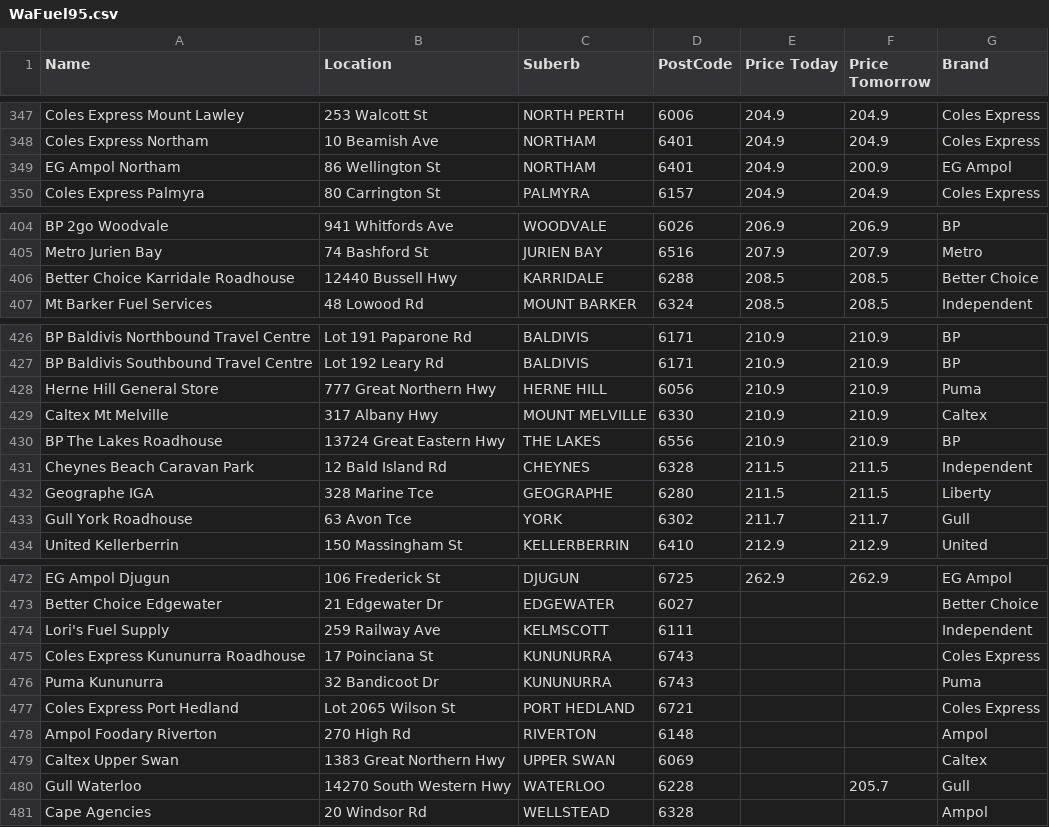
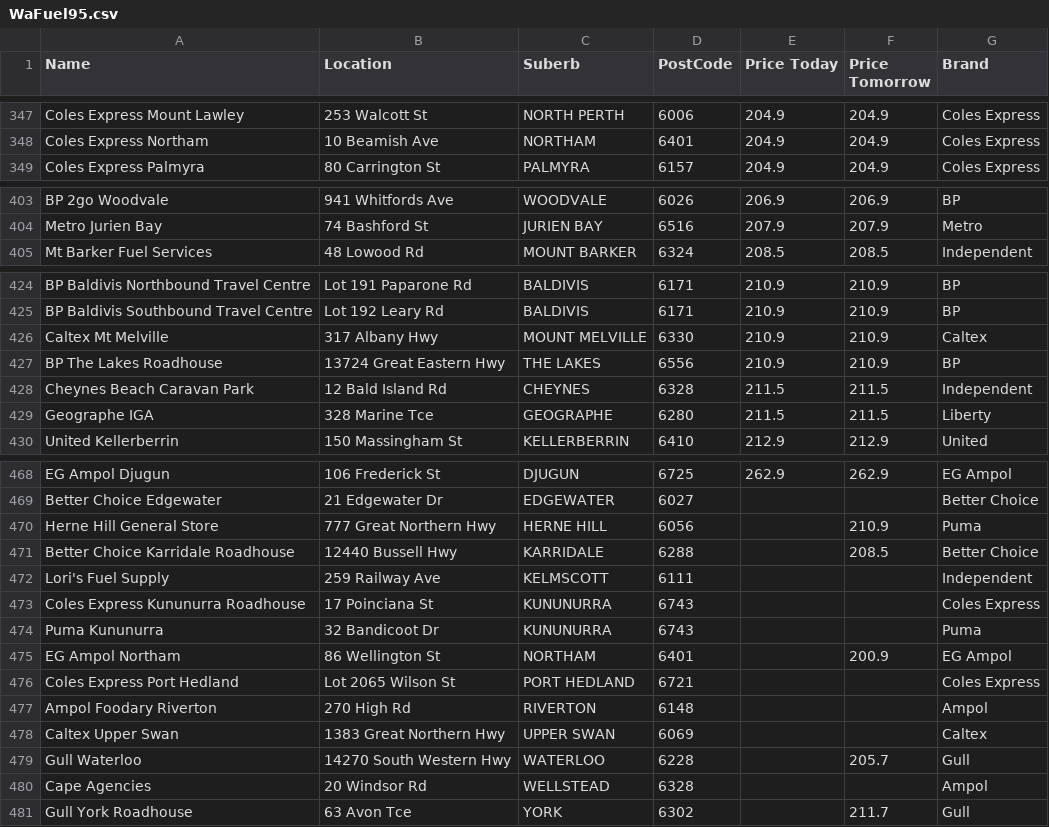
Before and after one commit to Luke3573/WaFuel, a CSV file: WaFuel95.csv, drawn as a sheet; only a part is shown, gaps mark what is left out.

```diff
--- a/WaFuel95.csv
+++ b/WaFuel95.csv
@@ -348,3 +348,2 @@ Coles Express Mount Lawley,253 Walcott St,NORTH PERTH,6006,204.9,204.9,Coles Exp
 Coles Express Northam,10 Beamish Ave,NORTHAM,6401,204.9,204.9,Coles Express
-EG Ampol Northam,86 Wellington St,NORTHAM,6401,204.9,200.9,EG Ampol
 Coles Express Palmyra,80 Carrington St,PALMYRA,6157,204.9,204.9,Coles Express
@@ -405,3 +404,2 @@ BP 2go Woodvale,941 Whitfords Ave,WOODVALE,6026,206.9,206.9,BP
 Metro Jurien Bay,74 Bashford St,JURIEN BAY,6516,207.9,207.9,Metro
-Better Choice Karridale Roadhouse,12440 Bussell Hwy,KARRIDALE,6288,208.5,208.5,Better Choice
 Mt Barker Fuel Services,48 Lowood Rd,MOUNT BARKER,6324,208.5,208.5,Independent
@@ -427,3 +425,2 @@ BP Baldivis Northbound Travel Centre,Lot 191 Paparone Rd,BALDIVIS,6171,210.9,210
 BP Baldivis Southbound Travel Centre,Lot 192 Leary Rd,BALDIVIS,6171,210.9,210.9,BP
-Herne Hill General Store,777 Great Northern Hwy,HERNE HILL,6056,210.9,210.9,Puma
 Caltex Mt Melville,317 Albany Hwy,MOUNT MELVILLE,6330,210.9,210.9,Caltex
@@ -432,3 +429,2 @@ Cheynes Beach Caravan Park,12 Bald Island Rd,CHEYNES,6328,211.5,211.5,Independen
 Geographe IGA,328 Marine Tce,GEOGRAPHE,6280,211.5,211.5,Liberty
-Gull York Roadhouse,63 Avon Tce,YORK,6302,211.7,211.7,Gull
 United Kellerberrin,150 Massingham St,KELLERBERRIN,6410,212.9,212.9,United
@@ -473,2 +469,4 @@ EG Ampol Djugun,106 Frederick St,DJUGUN,6725,262.9,262.9,EG Ampol
 Better Choice Edgewater,21 Edgewater Dr,EDGEWATER,6027,,,Better Choice
+Herne Hill General Store,777 Great Northern Hwy,HERNE HILL,6056,,210.9,Puma
+Better Choice Karridale Roadhouse,12440 Bussell Hwy,KARRIDALE,6288,,208.5,Better Choice
 Lori's Fuel Supply,259 Railway Ave,KELMSCOTT,6111,,,Independent
@@ -476,2 +474,3 @@ Coles Express Kununurra Roadhouse,17 Poinciana St,KUNUNURRA,6743,,,Coles Express
 Puma Kununurra,32 Bandicoot Dr,KUNUNURRA,6743,,,Puma
+EG Ampol Northam,86 Wellington St,NORTHAM,6401,,200.9,EG Ampol
 Coles Express Port Hedland,Lot 2065 Wilson St,PORT HEDLAND,6721,,,Coles Express
@@ -481 +480,2 @@ Gull Waterloo,14270 South Western Hwy,WATERLOO,6228,,205.7,Gull
 Cape Agencies,20 Windsor Rd,WELLSTEAD,6328,,,Ampol
+Gull York Roadhouse,63 Avon Tce,YORK,6302,,211.7,Gull
```
Also changed, not shown: WaFuel98.csv, WaFuelDSL.csv, 1 other file.
